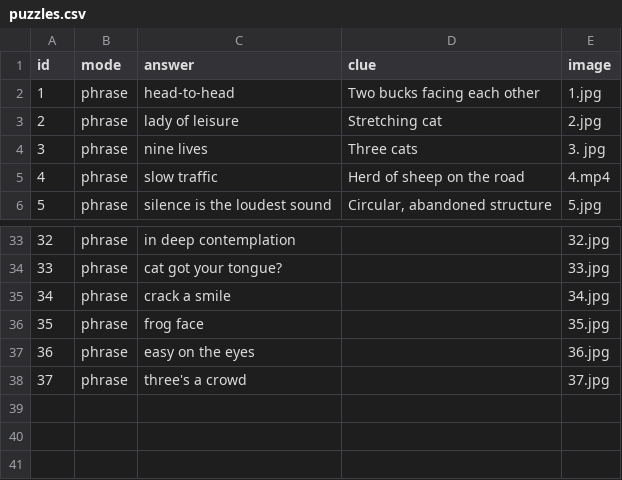
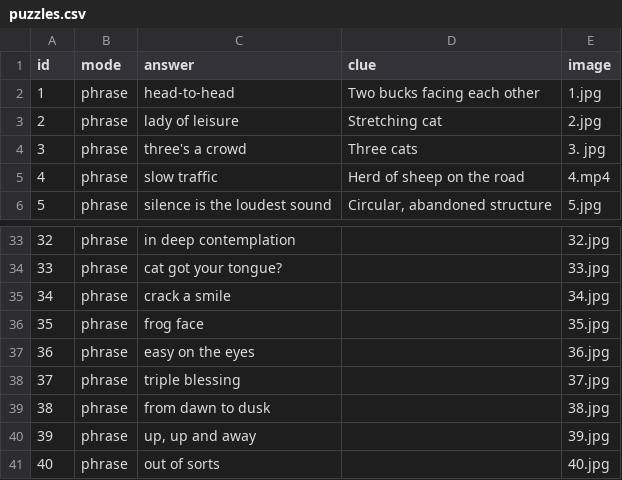
Before and after one commit to fckaw/loswords, a CSV file: puzzles.csv, drawn as a sheet; only a part is shown, gaps mark what is left out.

Commit message:
Add files via upload

```diff
--- a/puzzles.csv
+++ b/puzzles.csv
@@ -3,3 +3,3 @@ id,mode,answer,clue,image
 2,phrase,lady of leisure,Stretching cat,2.jpg
-3,phrase,nine lives,Three cats,3. jpg
+3,phrase,three's a crowd,Three cats,3. jpg
 4,phrase,slow traffic,Herd of sheep on the road,4.mp4
@@ -37,2 +37,5 @@ id,mode,answer,clue,image
 36,phrase,easy on the eyes,,36.jpg
-37,phrase,three's a crowd,,37.jpg
+37,phrase,triple blessing,,37.jpg
+38,phrase,from dawn to dusk,,38.jpg
+39,phrase,"up, up and away",,39.jpg
+40,phrase,out of sorts,,40.jpg
```
